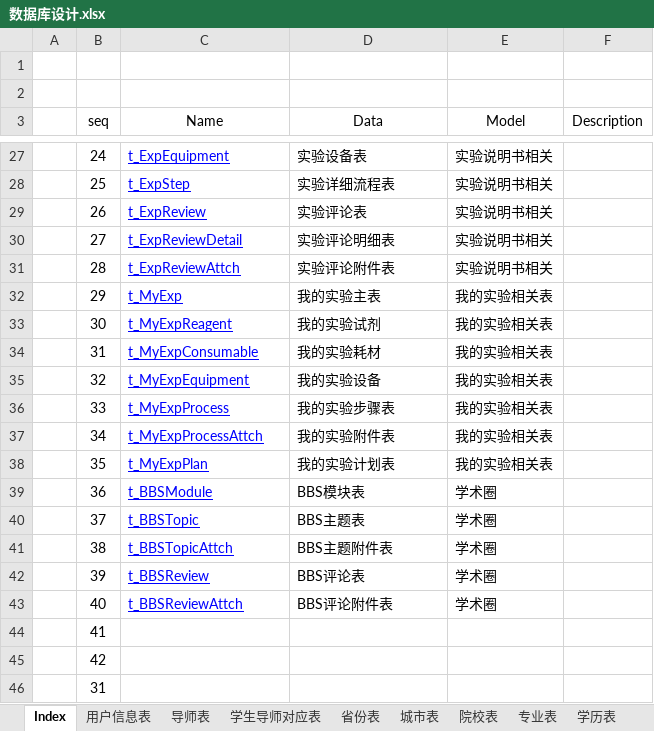
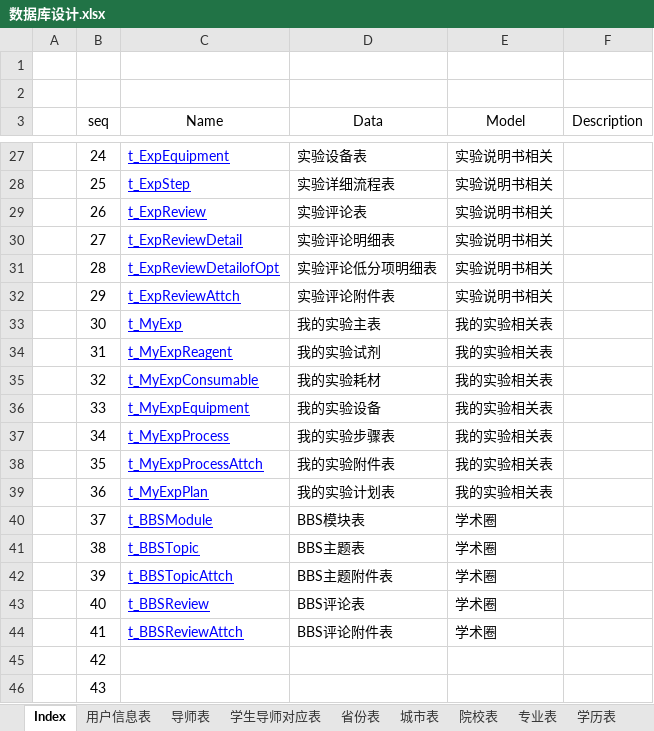
Before and after one commit to zqlhuanying/labassistant, an Excel workbook: src/main/resources/db/数据库设计.xlsx, sheet Index, drawn as a sheet; only a part is shown, gaps mark what is left out; values as stored, in another font and other column widths than the file's, no borders; the diff covers the shown part only; the diff names each change by its address in the sheet, - before the commit and + after, or states it on an @@ line.

```diff
--- a/src/main/resources/db/数据库设计.xlsx (sheet Index)
+++ b/src/main/resources/db/数据库设计.xlsx (sheet Index)
-C31 (Name): t_ExpReviewAttch
+C31 (Name): t_ExpReviewDetailofOpt
-D31 (Data): 实验评论附件表
+D31 (Data): 实验评论低分项明细表
-C32 (Name): t_MyExp
+C32 (Name): t_ExpReviewAttch
-D32 (Data): 我的实验主表
+D32 (Data): 实验评论附件表
-E32 (Model): 我的实验相关表
+E32 (Model): 实验说明书相关
-C33 (Name): t_MyExpReagent
+C33 (Name): t_MyExp
-D33 (Data): 我的实验试剂
+D33 (Data): 我的实验主表
-C34 (Name): t_MyExpConsumable
+C34 (Name): t_MyExpReagent
-D34 (Data): 我的实验耗材
+D34 (Data): 我的实验试剂
-C35 (Name): t_MyExpEquipment
+C35 (Name): t_MyExpConsumable
-D35 (Data): 我的实验设备
+D35 (Data): 我的实验耗材
-C36 (Name): t_MyExpProcess
+C36 (Name): t_MyExpEquipment
-D36 (Data): 我的实验步骤表
+D36 (Data): 我的实验设备
-C37 (Name): t_MyExpProcessAttch
+C37 (Name): t_MyExpProcess
-D37 (Data): 我的实验附件表
+D37 (Data): 我的实验步骤表
-C38 (Name): t_MyExpPlan
+C38 (Name): t_MyExpProcessAttch
-D38 (Data): 我的实验计划表
+D38 (Data): 我的实验附件表
-C39 (Name): t_BBSModule
+C39 (Name): t_MyExpPlan
-D39 (Data): BBS模块表
+D39 (Data): 我的实验计划表
-E39 (Model): 学术圈
+E39 (Model): 我的实验相关表
-C40 (Name): t_BBSTopic
+C40 (Name): t_BBSModule
-D40 (Data): BBS主题表
+D40 (Data): BBS模块表
-C41 (Name): t_BBSTopicAttch
+C41 (Name): t_BBSTopic
-D41 (Data): BBS主题附件表
+D41 (Data): BBS主题表
-C42 (Name): t_BBSReview
+C42 (Name): t_BBSTopicAttch
-D42 (Data): BBS评论表
+D42 (Data): BBS主题附件表
-C43 (Name): t_BBSReviewAttch
+C43 (Name): t_BBSReview
-D43 (Data): BBS评论附件表
+D43 (Data): BBS评论表
-C44 (Name): (empty)
+C44 (Name): t_BBSReviewAttch
-D44 (Data): (empty)
+D44 (Data): BBS评论附件表
-E44 (Model): (empty)
+E44 (Model): 学术圈
-B46 (seq): 31
+B46 (seq): 43
```
Also changed, not shown: 1 added row elsewhere in this sheet, sheet 实验试剂表, sheet 我的实验主表, sheet 实验设备表, sheet 实验耗材表, sheet 实验评论详细分类表, sheet 实验说明书主表, other sheet tabs, 2 other files.
